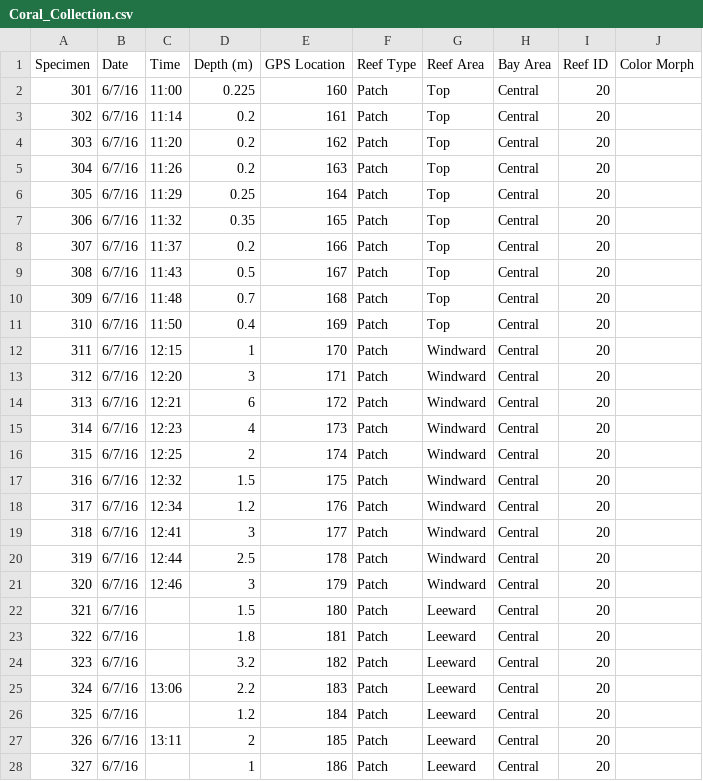
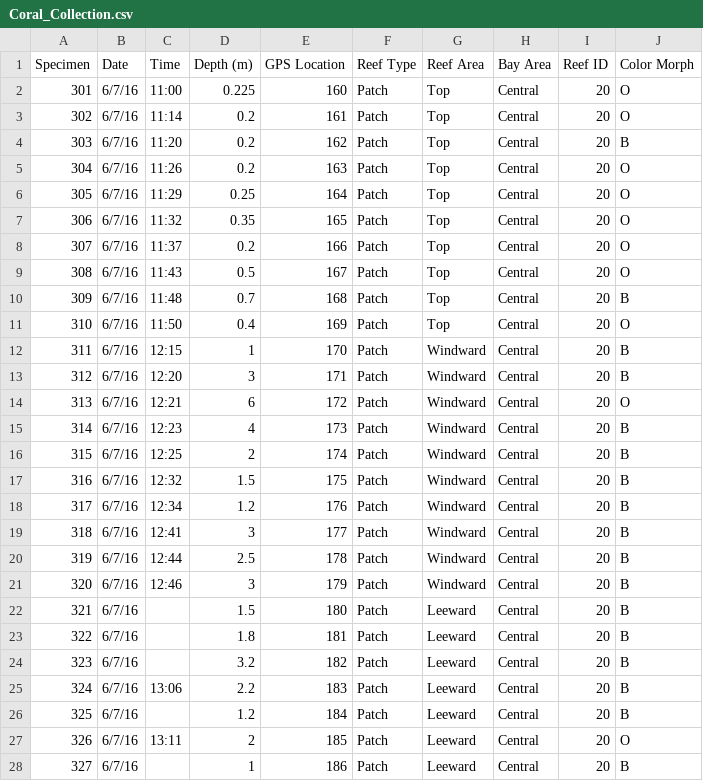
Before and after one commit to TeeganI/Symcap, a CSV file: Coral_Collection.csv, drawn as a sheet; only a part is shown; the diff covers the shown part only.

Commit message:
color morph update

```diff
--- a/Coral_Collection.csv
+++ b/Coral_Collection.csv
@@ -1,28 +1,28 @@
 Specimen,Date,Time,Depth (m),GPS Location,Reef Type ,Reef Area,Bay Area,Reef ID,Color Morph
-301,6/7/16,11:00,0.225,160,Patch,Top,Central,20,
-302,6/7/16,11:14,0.2,161,Patch,Top,Central,20,
-303,6/7/16,11:20,0.2,162,Patch,Top,Central,20,
-304,6/7/16,11:26,0.2,163,Patch,Top,Central,20,
-305,6/7/16,11:29,0.25,164,Patch,Top,Central,20,
-306,6/7/16,11:32,0.35,165,Patch,Top,Central,20,
-307,6/7/16,11:37,0.2,166,Patch,Top,Central,20,
-308,6/7/16,11:43,0.5,167,Patch,Top,Central,20,
-309,6/7/16,11:48,0.7,168,Patch,Top,Central,20,
-310,6/7/16,11:50,0.4,169,Patch,Top,Central,20,
-311,6/7/16,12:15,1,170,Patch,Windward,Central,20,
-312,6/7/16,12:20,3,171,Patch,Windward,Central,20,
-313,6/7/16,12:21,6,172,Patch,Windward,Central,20,
-314,6/7/16,12:23,4,173,Patch,Windward,Central,20,
-315,6/7/16,12:25,2,174,Patch,Windward,Central,20,
-316,6/7/16,12:32,1.5,175,Patch,Windward,Central,20,
-317,6/7/16,12:34,1.2,176,Patch,Windward,Central,20,
-318,6/7/16,12:41,3,177,Patch,Windward,Central,20,
-319,6/7/16,12:44,2.5,178,Patch,Windward,Central,20,
-320,6/7/16,12:46,3,179,Patch,Windward,Central,20,
-321,6/7/16,,1.5,180,Patch,Leeward,Central,20,
-322,6/7/16,,1.8,181,Patch,Leeward,Central,20,
-323,6/7/16,,3.2,182,Patch,Leeward,Central,20,
-324,6/7/16,13:06,2.2,183,Patch,Leeward,Central,20,
-325,6/7/16,,1.2,184,Patch,Leeward,Central,20,
-326,6/7/16,13:11,2,185,Patch,Leeward,Central,20,
-327,6/7/16,,1,186,Patch,Leeward,Central,20,
+301,6/7/16,11:00,0.225,160,Patch,Top,Central,20,O
+302,6/7/16,11:14,0.2,161,Patch,Top,Central,20,O
+303,6/7/16,11:20,0.2,162,Patch,Top,Central,20,B
+304,6/7/16,11:26,0.2,163,Patch,Top,Central,20,O
+305,6/7/16,11:29,0.25,164,Patch,Top,Central,20,O
+306,6/7/16,11:32,0.35,165,Patch,Top,Central,20,O
+307,6/7/16,11:37,0.2,166,Patch,Top,Central,20,O
+308,6/7/16,11:43,0.5,167,Patch,Top,Central,20,O
+309,6/7/16,11:48,0.7,168,Patch,Top,Central,20,B
+310,6/7/16,11:50,0.4,169,Patch,Top,Central,20,O
+311,6/7/16,12:15,1,170,Patch,Windward,Central,20,B
+312,6/7/16,12:20,3,171,Patch,Windward,Central,20,B
+313,6/7/16,12:21,6,172,Patch,Windward,Central,20,O
+314,6/7/16,12:23,4,173,Patch,Windward,Central,20,B
+315,6/7/16,12:25,2,174,Patch,Windward,Central,20,B
+316,6/7/16,12:32,1.5,175,Patch,Windward,Central,20,B
+317,6/7/16,12:34,1.2,176,Patch,Windward,Central,20,B
+318,6/7/16,12:41,3,177,Patch,Windward,Central,20,B
+319,6/7/16,12:44,2.5,178,Patch,Windward,Central,20,B
+320,6/7/16,12:46,3,179,Patch,Windward,Central,20,B
+321,6/7/16,,1.5,180,Patch,Leeward,Central,20,B
+322,6/7/16,,1.8,181,Patch,Leeward,Central,20,B
+323,6/7/16,,3.2,182,Patch,Leeward,Central,20,B
+324,6/7/16,13:06,2.2,183,Patch,Leeward,Central,20,B
+325,6/7/16,,1.2,184,Patch,Leeward,Central,20,B
+326,6/7/16,13:11,2,185,Patch,Leeward,Central,20,O
+327,6/7/16,,1,186,Patch,Leeward,Central,20,B
```
Also changed, not shown: 153 edited cells elsewhere in this file.
